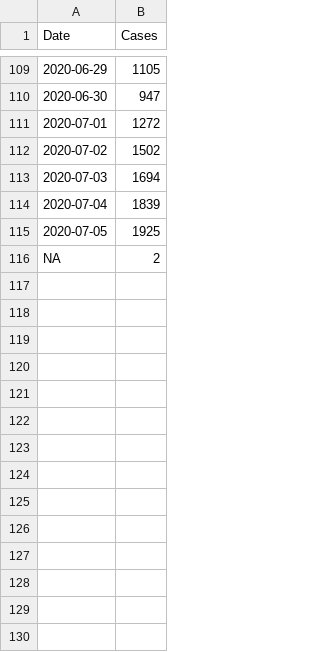
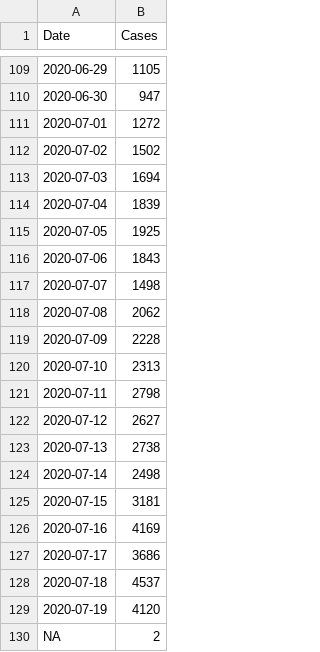
Before and after one commit to surbhibee/tracing, a CSV file: daily_cases.csv, drawn as a sheet; only a part is shown, gaps mark what is left out.

```diff
--- a/daily_cases.csv
+++ b/daily_cases.csv
@@ -115,2 +115,16 @@ Date,Cases
 2020-07-05,1925
+2020-07-06,1843
+2020-07-07,1498
+2020-07-08,2062
+2020-07-09,2228
+2020-07-10,2313
+2020-07-11,2798
+2020-07-12,2627
+2020-07-13,2738
+2020-07-14,2498
+2020-07-15,3181
+2020-07-16,4169
+2020-07-17,3686
+2020-07-18,4537
+2020-07-19,4120
 NA,2
```
Also changed, not shown: row_state.csv, secondary_infections.csv, 9 other files.
